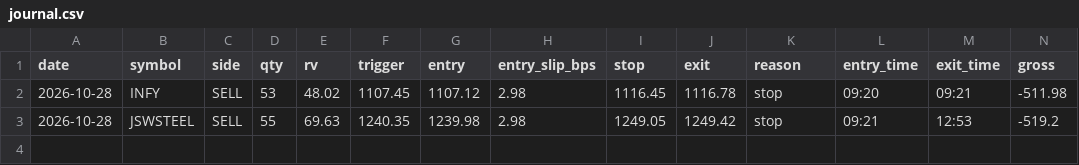
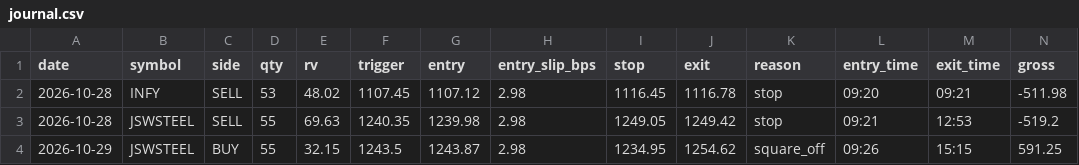
Before and after one commit to Yatharth-Vrma/newbot, a CSV file: paper/intraday/journal.csv, drawn as a sheet; only a part is shown; rows hold the shown columns only; the diff names each change by its address in the sheet, - before the commit and + after, or states it on an @@ line.

```diff
--- a/paper/intraday/journal.csv
+++ b/paper/intraday/journal.csv
+row 4: 2026-10-29 | JSWSTEEL | BUY | 55 | 32.15 | 1243.5 | 1243.87 | 2.98 | 1234.95 | 1254.62 | square_off | 09:26 | 15:15 | 591.25
```
Also changed, not shown: paper/swing/journal_paper.csv, 12 other files.
